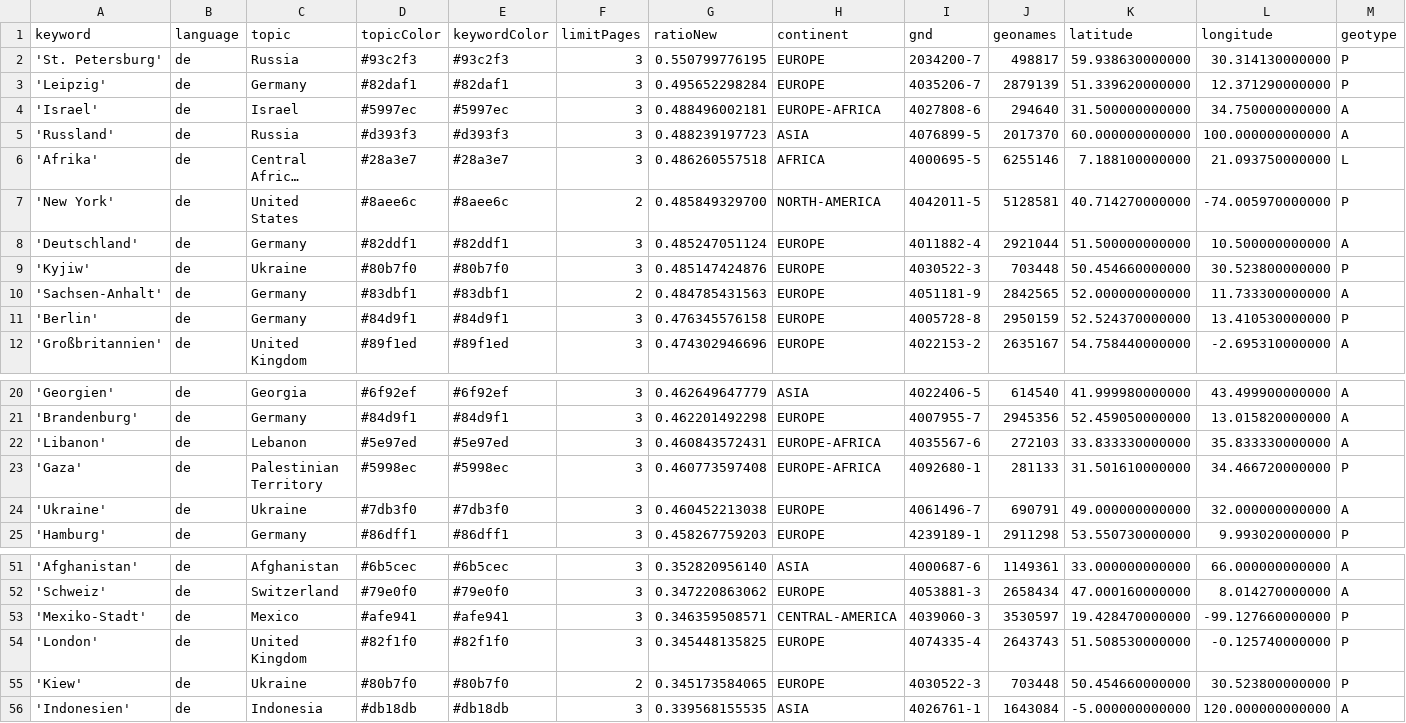
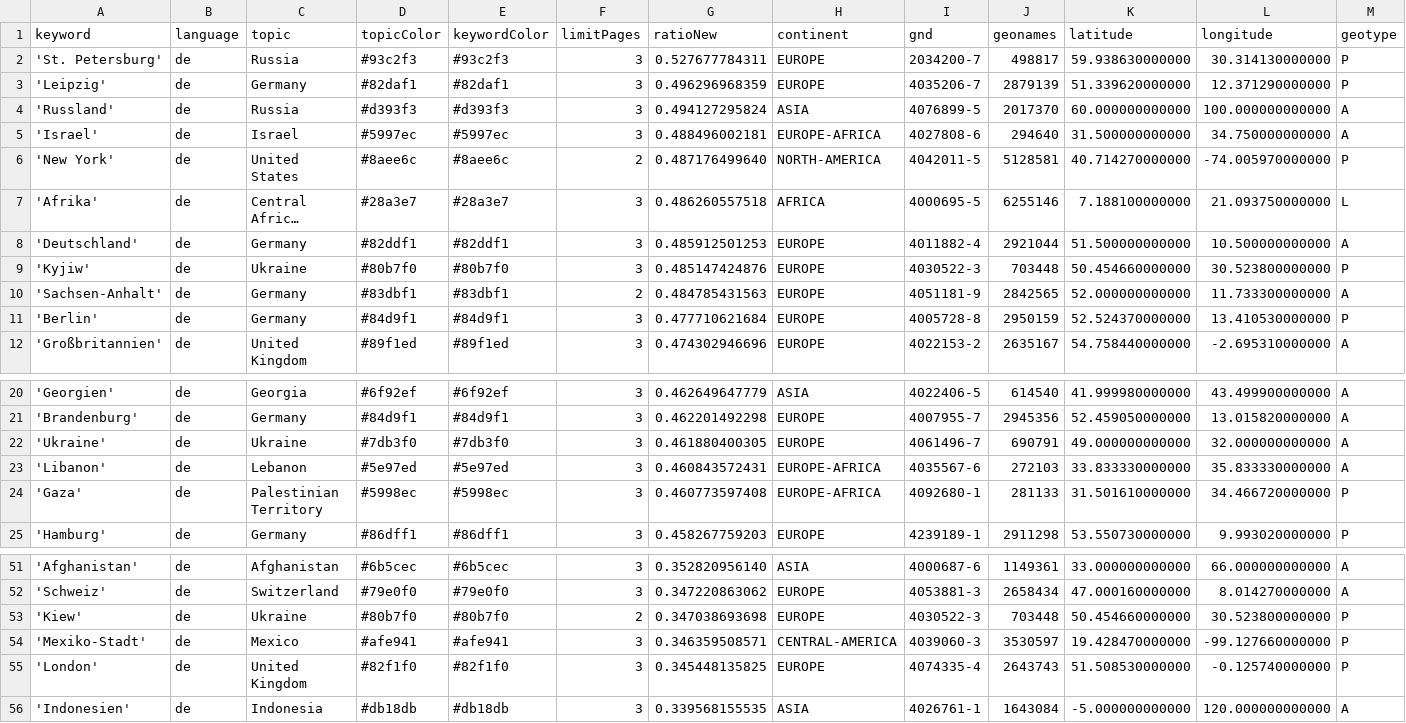
Before and after one commit to mizilett-news/ortsFluesterer, a CSV file: keywords.csv, drawn as a sheet; only a part is shown, gaps mark what is left out; long unchanged cells end in …; removed rows and columns are numbered as before the commit, all else as after; rows hold the shown columns only; the diff covers the shown part only; the diff names each change by its address in the sheet, - before the commit and + after, or states it on an @@ line.

```diff
--- a/keywords.csv
+++ b/keywords.csv
-G2 (ratioNew): 0.550799776195
+G2 (ratioNew): 0.527677784311
-G3 (ratioNew): 0.495652298284
+G3 (ratioNew): 0.496296968359
+row 4: 'Russland' | de | Russia | #d393f3 | #d393f3 | 3 | 0.494127295824 | ASIA | 4076899-5 | 2017370 | 60.000000000000 | 100.000000000000 | A
-row 5: 'Russland' | de | Russia | #d393f3 | #d393f3 | 3 | 0.488239197723 | ASIA | 4076899-5 | 2017370 | 60.000000000000 | 100.000000000000 | A
+row 6: 'New York' | de | United States | #8aee6c | #8aee6c | 2 | 0.487176499640 | NORTH-AMERICA | 4042011-5 | 5128581 | 40.714270000000 | -74.005970000000 | P
-row 7: 'New York' | de | United States | #8aee6c | #8aee6c | 2 | 0.485849329700 | NORTH-AMERICA | 4042011-5 | 5128581 | 40.714270000000 | -74.005970000000 | P
-G8 (ratioNew): 0.485247051124
+G8 (ratioNew): 0.485912501253
-G11 (ratioNew): 0.476345576158
+G11 (ratioNew): 0.477710621684
+row 22: 'Ukraine' | de | Ukraine | #7db3f0 | #7db3f0 | 3 | 0.461880400305 | EUROPE | 4061496-7 | 690791 | 49.000000000000 | 32.000000000000 | A
-row 24: 'Ukraine' | de | Ukraine | #7db3f0 | #7db3f0 | 3 | 0.460452213038 | EUROPE | 4061496-7 | 690791 | 49.000000000000 | 32.000000000000 | A
+row 53: 'Kiew' | de | Ukraine | #80b7f0 | #80b7f0 | 2 | 0.347038693698 | EUROPE | 4030522-3 | 703448 | 50.454660000000 | 30.523800000000 | P
-row 55: 'Kiew' | de | Ukraine | #80b7f0 | #80b7f0 | 2 | 0.345173584065 | EUROPE | 4030522-3 | 703448 | 50.454660000000 | 30.523800000000 | P
```
Also changed, not shown: 2 added rows, 2 removed rows and 2 edited cells elsewhere in this file, csv/news_2026_08.csv, 1 other file.
